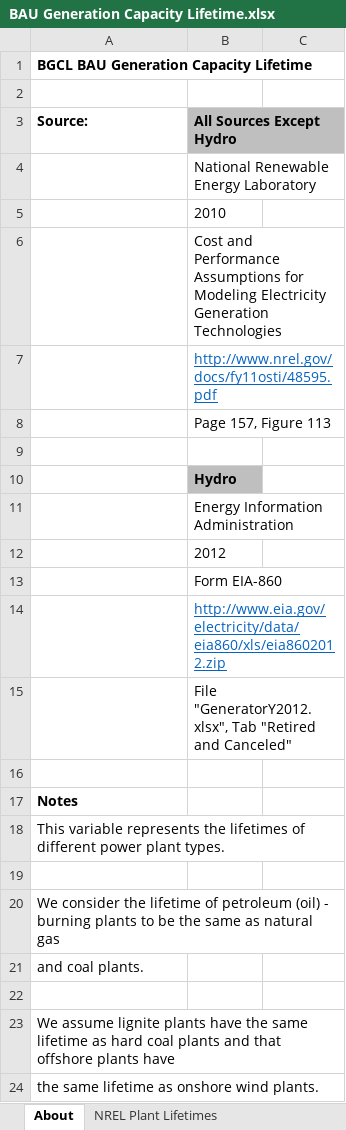
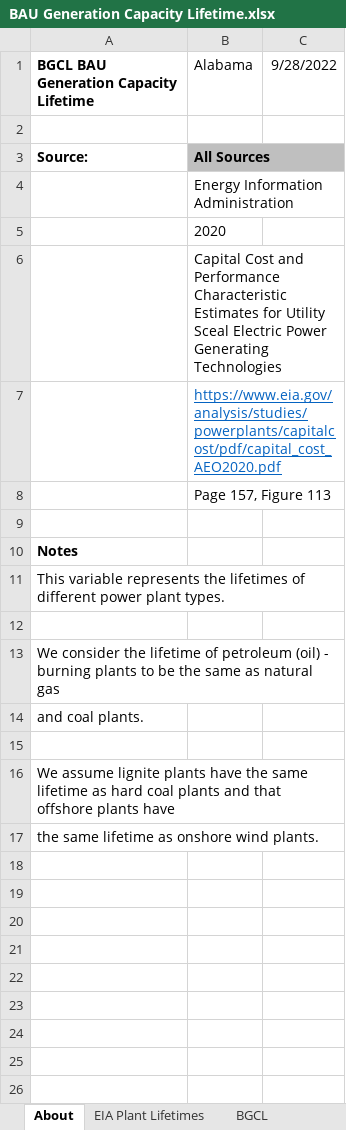
Before and after one commit to EnergyInnovation/eps-alabama, an Excel workbook: InputData/elec/BGCL/BAU Generation Capacity Lifetime.xlsx, sheet About, drawn as a sheet; values as stored, in another font and other column widths than the file's, no borders; the diff names each change by its address in the sheet, - before the commit and + after, or states it on an @@ line.

```diff
--- a/InputData/elec/BGCL/BAU Generation Capacity Lifetime.xlsx (sheet About)
+++ b/InputData/elec/BGCL/BAU Generation Capacity Lifetime.xlsx (sheet About)
-sheet tab: NREL Plant Lifetimes
+sheet tab: EIA Plant Lifetimes
-B1: (empty)
+B1: Alabama
-C1: (empty)
+C1: 9/28/2022
-B3 (Alabama): All Sources Except Hydro
+B3 (Alabama): All Sources
-B4 (Alabama): National Renewable Energy Laboratory
+B4 (Alabama): Energy Information Administration
-B5 (Alabama): 2010
+B5 (Alabama): 2020
-B6 (Alabama): Cost and Performance Assumptions for Modeling Electricity Generation Technologies
+B6 (Alabama): Capital Cost and Performance Characteristic Estimates for Utility Sceal Electric Power Generating Technologies
-B7 (Alabama): http://www.nrel.gov/docs/fy11osti/48595.pdf
+B7 (Alabama): https://www.eia.gov/analysis/studies/powerplants/capitalcost/pdf/capital_cost_AEO2020.pdf
-row 9: (empty)
-row 10:  | Hydro
-row 11:  | Energy Information Administration
-row 12:  | 2012
-row 13:  | Form EIA-860
-row 14:  | http://www.eia.gov/electricity/data/eia860/xls/eia8602012.zip
-row 15:  | File "GeneratorY2012.xlsx", Tab "Retired and Canceled"
```
Also changed, not shown: sheet EIA Plant Lifetimes, sheet BGCL, other sheet tabs, formulas that keep their value, InputData/elec/CoESC/Cost of Electricity Sector Capital.xlsx, InputData/trans/AVLo/Avg Vehicle Loading.xlsx, 54 other files.
